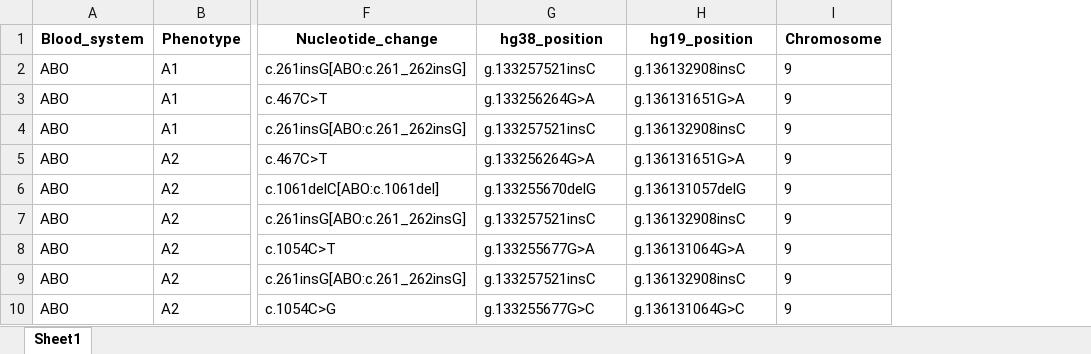
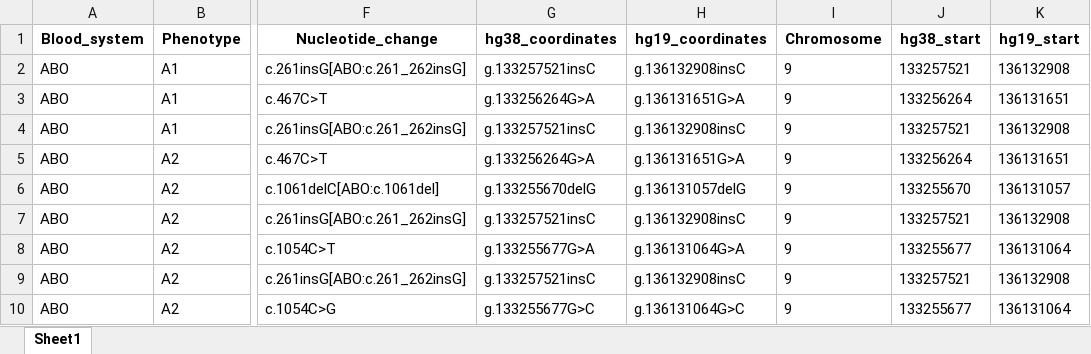
Before and after one commit to ksiang99/ISBT-Blood-Alleles-Tables, an Excel workbook: project_jy_tables.xlsx, sheet Sheet1, drawn as a sheet; only a part is shown, gaps mark what is left out; values as stored, in another font and other column widths than the file's, no borders; the diff names each change by its address in the sheet, - before the commit and + after, or states it on an @@ line.

Commit message:
Added hg38 and hg19 coordinate columns

```diff
--- a/project_jy_tables.xlsx (sheet Sheet1)
+++ b/project_jy_tables.xlsx (sheet Sheet1)
+column J (hg38_start), rows 2-10: 133257521 | 133256264 | 133257521 | 133256264 | 133255670 | 133257521 | 133255677 | 133257521 | 133255677
+column K (hg19_start), rows 2-10: 136132908 | 136131651 | 136132908 | 136131651 | 136131057 | 136132908 | 136131064 | 136132908 | 136131064
-G1: hg38_position
+G1: hg38_coordinates
-H1: hg19_position
+H1: hg19_coordinates
```
